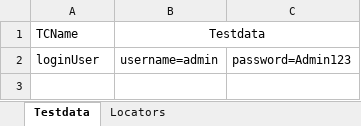
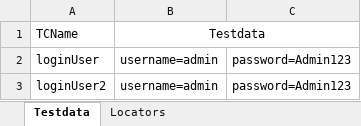
Before and after one commit to jlserra/JavaSeleniumFramework, an Excel workbook: src/main/resources/Testdata.xlsx, sheet Testdata, drawn as a sheet; values as stored, in another font and other column widths than the file's, no borders; the diff names each change by its address in the sheet, - before the commit and + after, or states it on an @@ line.

```diff
--- a/src/main/resources/Testdata.xlsx (sheet Testdata)
+++ b/src/main/resources/Testdata.xlsx (sheet Testdata)
+row 3: loginUser2 | username=admin | password=Admin123
```
Also changed, not shown: 4 other files.
